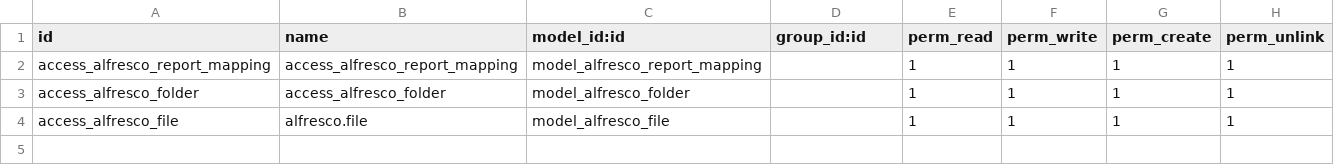
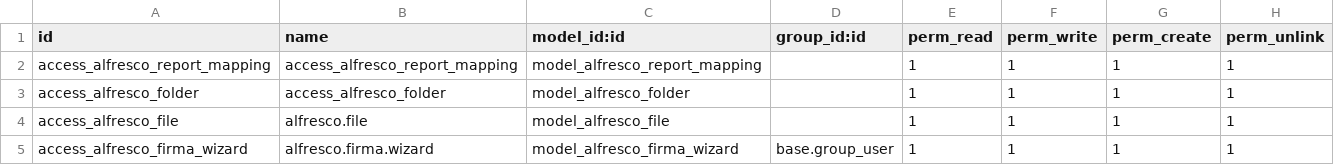
Before and after one commit to AlejandroCP-ux/addons, a CSV file: asi_alfresco_integration/security/ir.model.access.csv, drawn as a sheet; the diff names each change by its address in the sheet, - before the commit and + after, or states it on an @@ line.

Commit message:
Integracion con Alfresco con FIRMA!!!

```diff
--- a/asi_alfresco_integration/security/ir.model.access.csv
+++ b/asi_alfresco_integration/security/ir.model.access.csv
+row 5: access_alfresco_firma_wizard | alfresco.firma.wizard | model_alfresco_firma_wizard | base.group_user | 1 | 1 | 1 | 1
```
Also changed, not shown: 8 other files.
